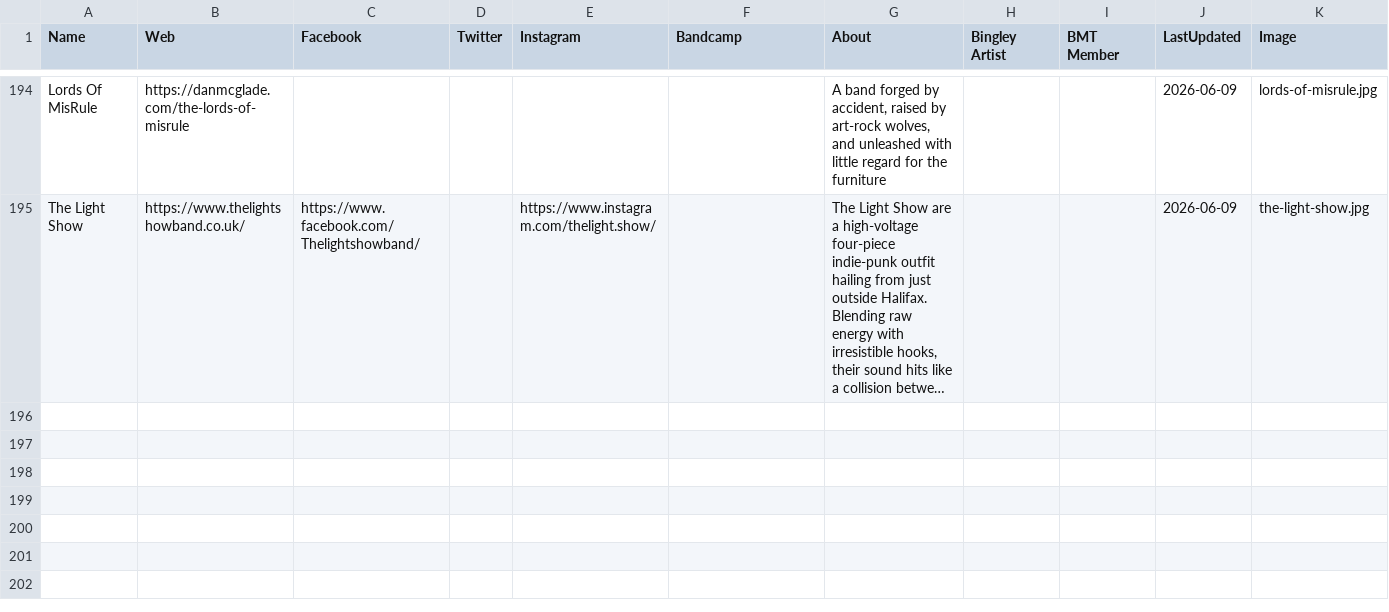
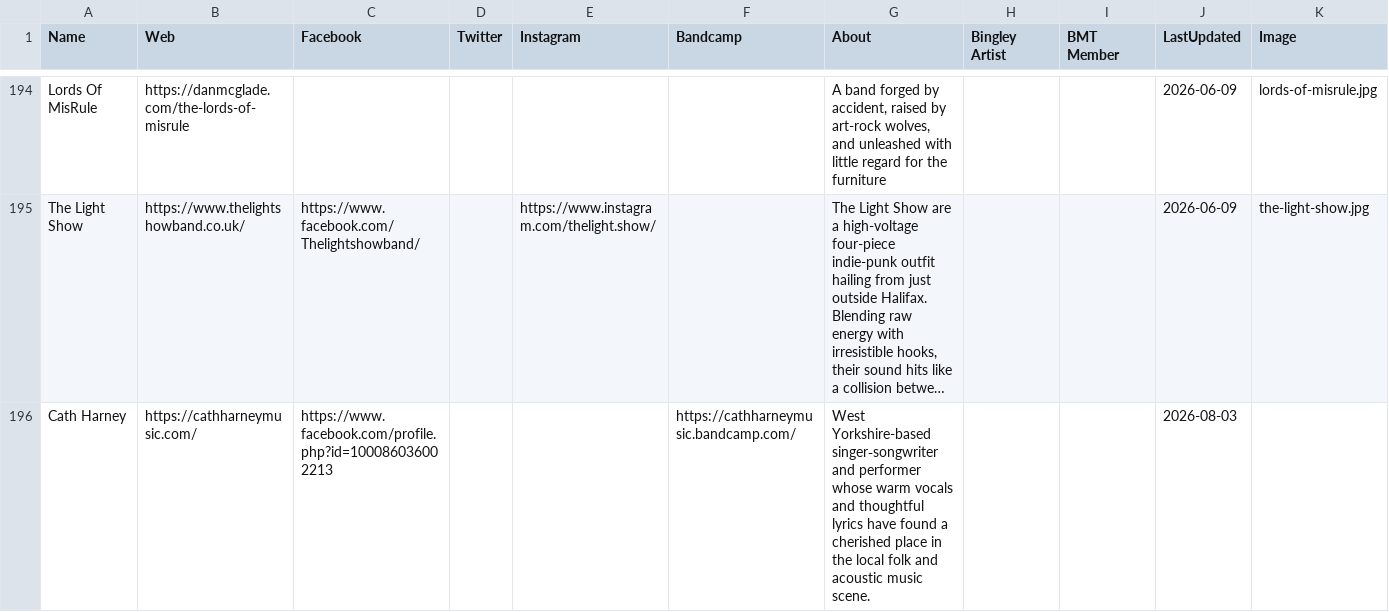
Before and after one commit to caprenter/chip, a CSV file: docs/_data/artists.csv, drawn as a sheet; only a part is shown, gaps mark what is left out; long unchanged cells end in …; the diff covers the shown part only; the diff names each change by its address in the sheet, - before the commit and + after, or states it on an @@ line.

```diff
--- a/docs/_data/artists.csv
+++ b/docs/_data/artists.csv
+row 196: Cath Harney | https://cathharneymusic.com/ | https://www.facebook.com/profile.php?id=100086036002213 |  |  | https://cathharneymusic.bandcamp.com/ | West Yorkshire-based singer‑songwriter and performer whose warm vocals and thoughtful lyrics have found a cherished place in the local folk and acoustic music scene. |  |  | 2026-08-03
```
Also changed, not shown: 1 added row and 4 edited cells elsewhere in this file, docs/_data/chip.csv, docs/_data/events.csv.
